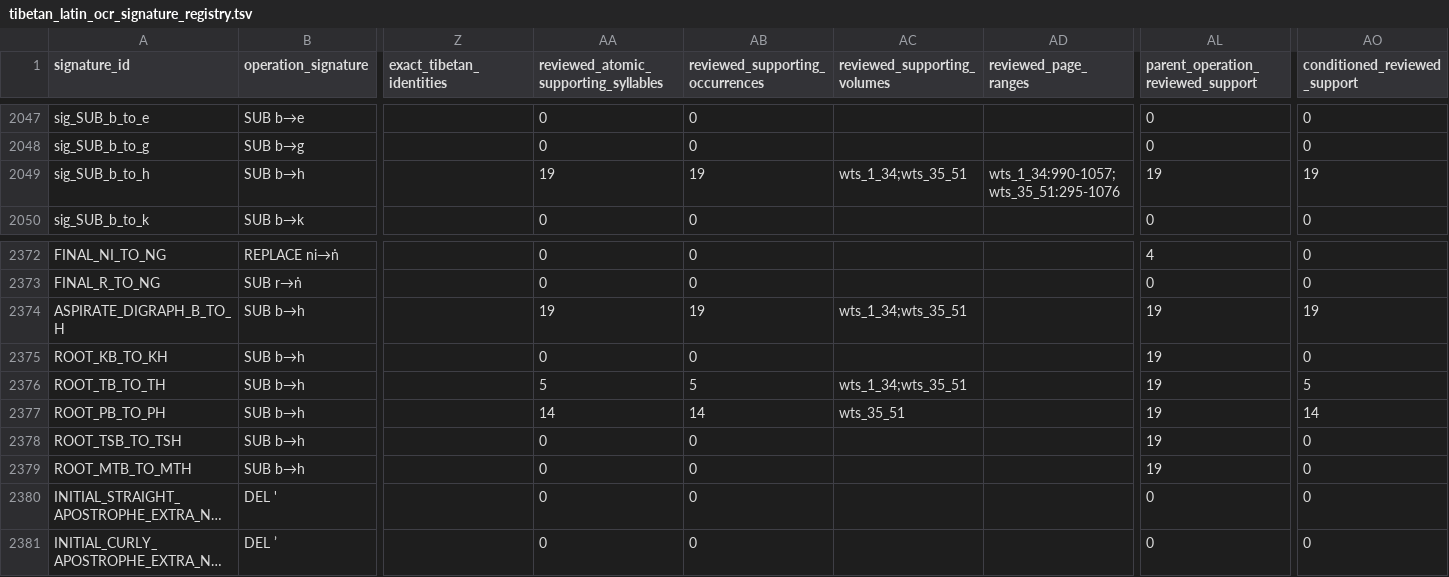
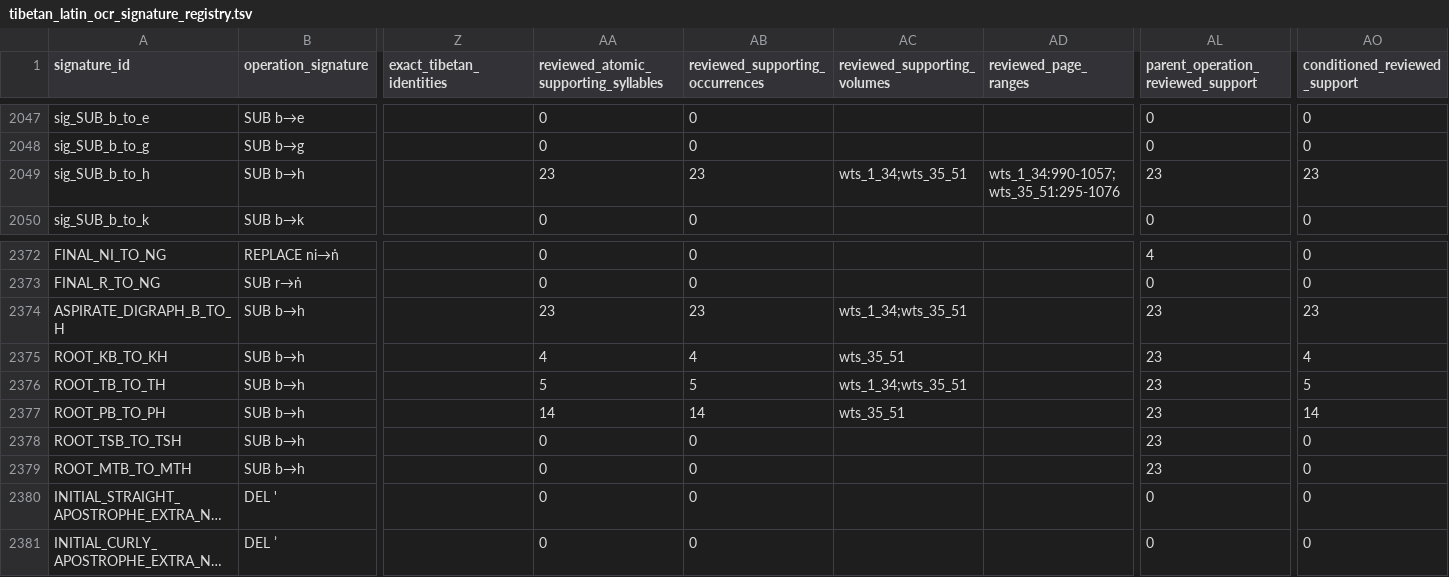
Before and after one commit to nh36/WtSOCR, a TSV file: data/tibetan_latin_ocr_signature_registry.tsv, drawn as a sheet; only a part is shown, gaps mark what is left out; long unchanged cells end in …; the diff names each change by its address in the sheet, - before the commit and + after, or states it on an @@ line.

```diff
--- a/data/tibetan_latin_ocr_signature_registry.tsv
+++ b/data/tibetan_latin_ocr_signature_registry.tsv
-AA2049: 19
+AA2049: 23
-AB2049 (reviewed_supporting_occurrences): 19
+AB2049 (reviewed_supporting_occurrences): 23
-AL2049: 19
+AL2049: 23
-AO2049 (conditioned_reviewed_support): 19
+AO2049 (conditioned_reviewed_support): 23
-AA2374: 19
+AA2374: 23
-AB2374 (reviewed_supporting_occurrences): 19
+AB2374 (reviewed_supporting_occurrences): 23
-AL2374:AL2379: 19
+AL2374:AL2379: 23
-AO2374 (conditioned_reviewed_support): 19
+AO2374 (conditioned_reviewed_support): 23
-AA2375: 0
+AA2375: 4
-AB2375 (reviewed_supporting_occurrences): 0
+AB2375 (reviewed_supporting_occurrences): 4
-AC2375 (reviewed_supporting_volumes): (empty)
+AC2375 (reviewed_supporting_volumes): wts_35_51
-AO2375 (conditioned_reviewed_support): 0
+AO2375 (conditioned_reviewed_support): 4
```
Also changed, not shown: data/tibetan_latin_signature_hypothetical_d_scope.tsv, data/tibetan_latin_signature_review_packet.tsv, 19 other files.
